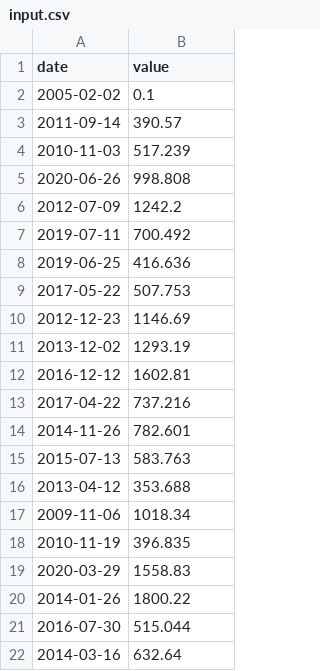
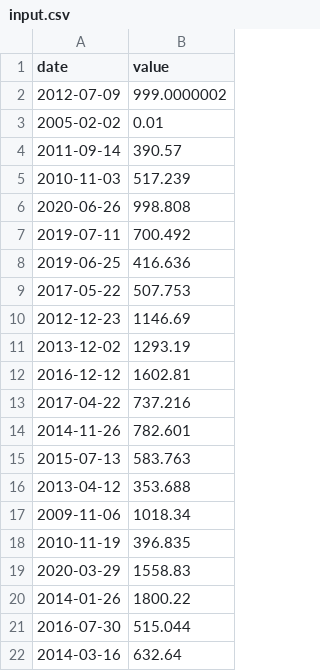
Before and after one commit to miri03/cpp, a CSV file: cpp09/ex00/input.csv, drawn as a sheet.

```diff
--- a/cpp09/ex00/input.csv
+++ b/cpp09/ex00/input.csv
@@ -1,3 +1,4 @@
 date | value
-2005-02-02 | 0.1
+2012-07-09 | 999.0000002
+2005-02-02 | 0.01
 2011-09-14 | 390.57
@@ -5,3 +6,2 @@ date | value
 2020-06-26 | 998.808
-2012-07-09 | 1242.2
 2019-07-11 | 700.492
```
Also changed, not shown: 7 other files.
